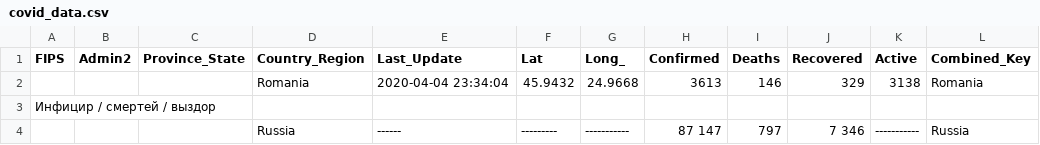
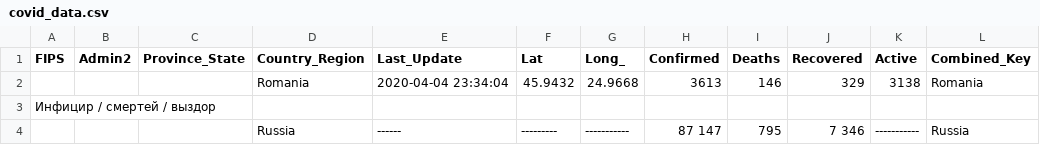
Before and after one commit to FrontBegeton/covid, a CSV file: covid_data.csv, drawn as a sheet.

Commit message:
Update covid_data.csv

```diff
--- a/covid_data.csv
+++ b/covid_data.csv
@@ -3,2 +3,2 @@ FIPS,Admin2,Province_State,Country_Region,Last_Update,Lat,Long_,Confirmed,Deaths
                                   Инфицир / смертей / выздор
-,,,Russia,------,---------,-----------,87 147,797,7 346,-----------,Russia
+,,,Russia,------,---------,-----------,87 147,795,7 346,-----------,Russia
```
